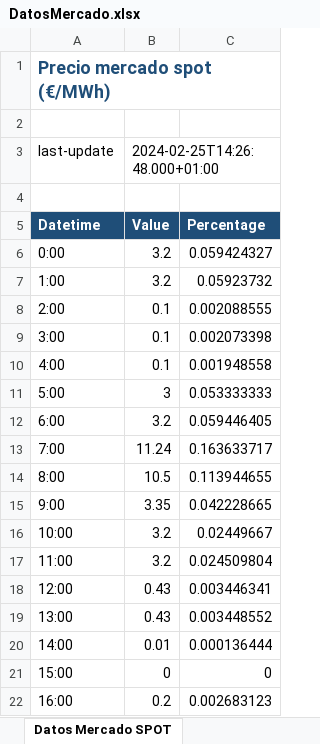
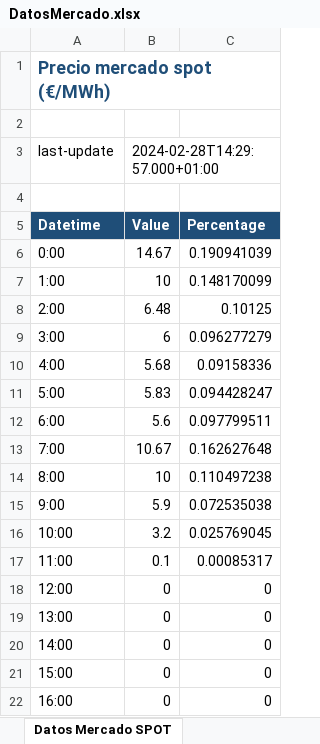
Before and after one commit to ginjol83/ree-reporter, an Excel workbook: DatosMercado.xlsx, sheet Datos Mercado SPOT, drawn as a sheet; only a part is shown; values as stored, in another font and other column widths than the file's, no borders; the diff covers the shown part only; the diff names each change by its address in the sheet, - before the commit and + after, or states it on an @@ line.

```diff
--- a/DatosMercado.xlsx (sheet Datos Mercado SPOT)
+++ b/DatosMercado.xlsx (sheet Datos Mercado SPOT)
-B3: 2024-02-25T14:26:48.000+01:00
+B3: 2024-02-28T14:29:57.000+01:00
-B6: 3.2
+B6: 14.67
-C6: 0.059424327
+C6: 0.190941039
-B7: 3.2
+B7: 10
-C7: 0.05923732
+C7: 0.148170099
-B8: 0.1
+B8: 6.48
-C8: 0.002088555
+C8: 0.10125
-B9: 0.1
+B9: 6
-C9: 0.002073398
+C9: 0.096277279
-B10: 0.1
+B10: 5.68
-C10: 0.001948558
+C10: 0.09158336
-B11: 3
+B11: 5.83
-C11: 0.053333333
+C11: 0.094428247
-B12: 3.2
+B12: 5.6
-C12: 0.059446405
+C12: 0.097799511
-B13: 11.24
+B13: 10.67
-C13: 0.163633717
+C13: 0.162627648
-B14: 10.5
+B14: 10
-C14: 0.113944655
+C14: 0.110497238
-B15: 3.35
+B15: 5.9
-C15: 0.042228665
+C15: 0.072535038
-C16: 0.02449667
+C16: 0.025769045
-B17: 3.2
+B17: 0.1
-C17: 0.024509804
+C17: 0.00085317
-B18:B19: 0.43
+B18:B19: 0
-C18: 0.003446341
+C18: 0
-C19: 0.003448552
+C19: 0
-B20: 0.01
+B20: 0
-C20: 0.000136444
+C20: 0
-B22: 0.2
+B22: 0
-C22: 0.002683123
+C22: 0
```
Also changed, not shown: 14 edited cells elsewhere in this sheet, sheet Datos Mercado PVPC, 3 other files.
